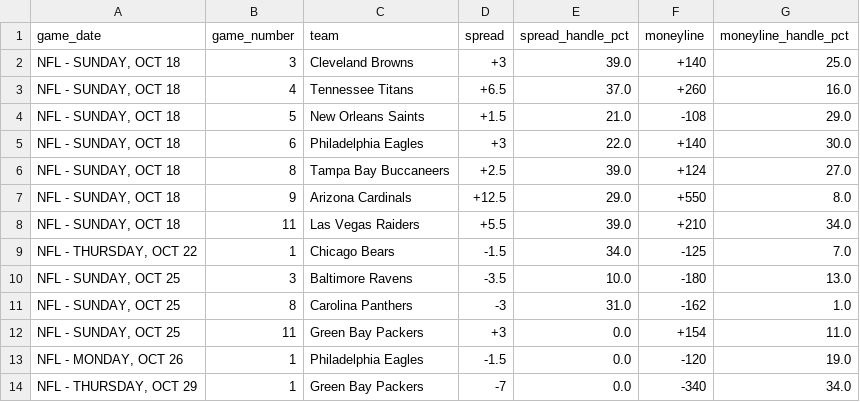
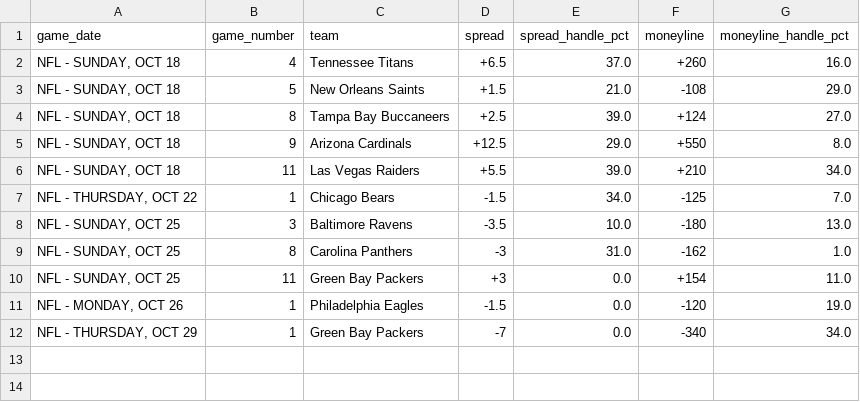
Before and after one commit to nevdesh/nfl-contrarian-dashboard, a CSV file: data/contrarian_qualifiers.csv, drawn as a sheet.

```diff
--- a/data/contrarian_qualifiers.csv
+++ b/data/contrarian_qualifiers.csv
@@ -1,6 +1,4 @@
 game_date,game_number,team,spread,spread_handle_pct,moneyline,moneyline_handle_pct
-"NFL - SUNDAY, OCT 18",3,Cleveland Browns,+3,39.0,+140,25.0
 "NFL - SUNDAY, OCT 18",4,Tennessee Titans,+6.5,37.0,+260,16.0
 "NFL - SUNDAY, OCT 18",5,New Orleans Saints,+1.5,21.0,-108,29.0
-"NFL - SUNDAY, OCT 18",6,Philadelphia Eagles,+3,22.0,+140,30.0
 "NFL - SUNDAY, OCT 18",8,Tampa Bay Buccaneers,+2.5,39.0,+124,27.0
```
Also changed, not shown: 1 other file.
